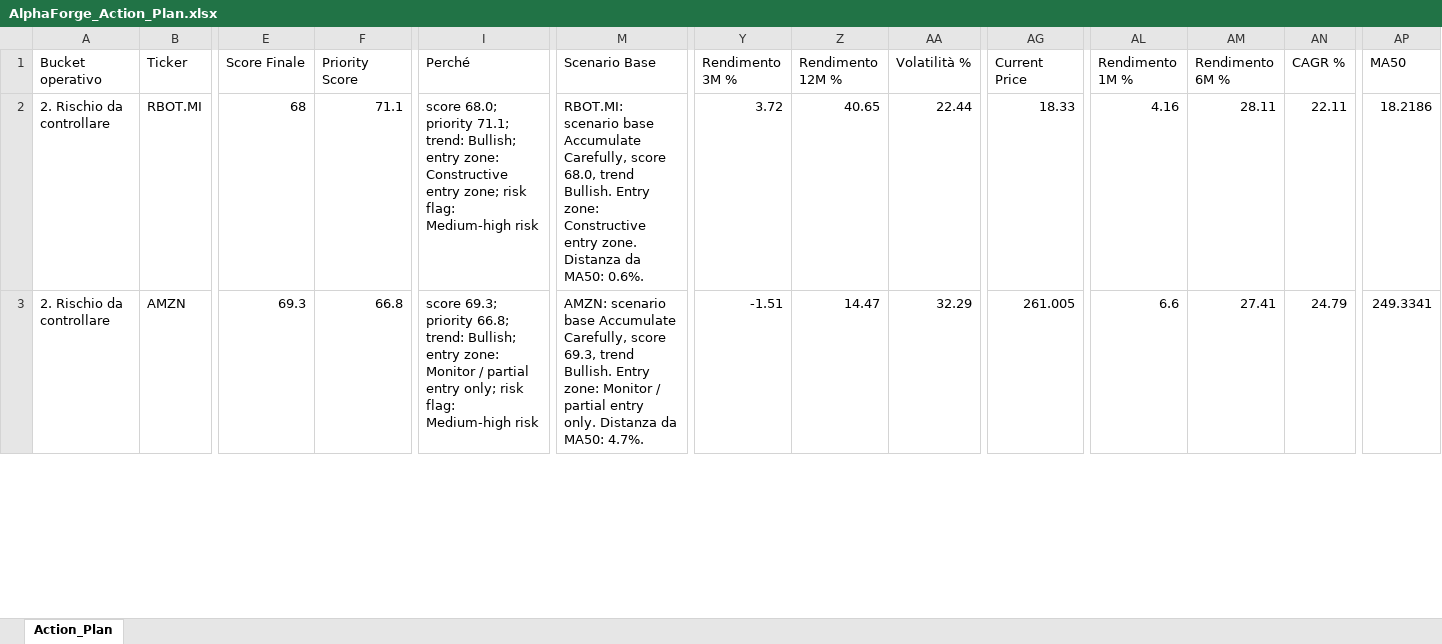
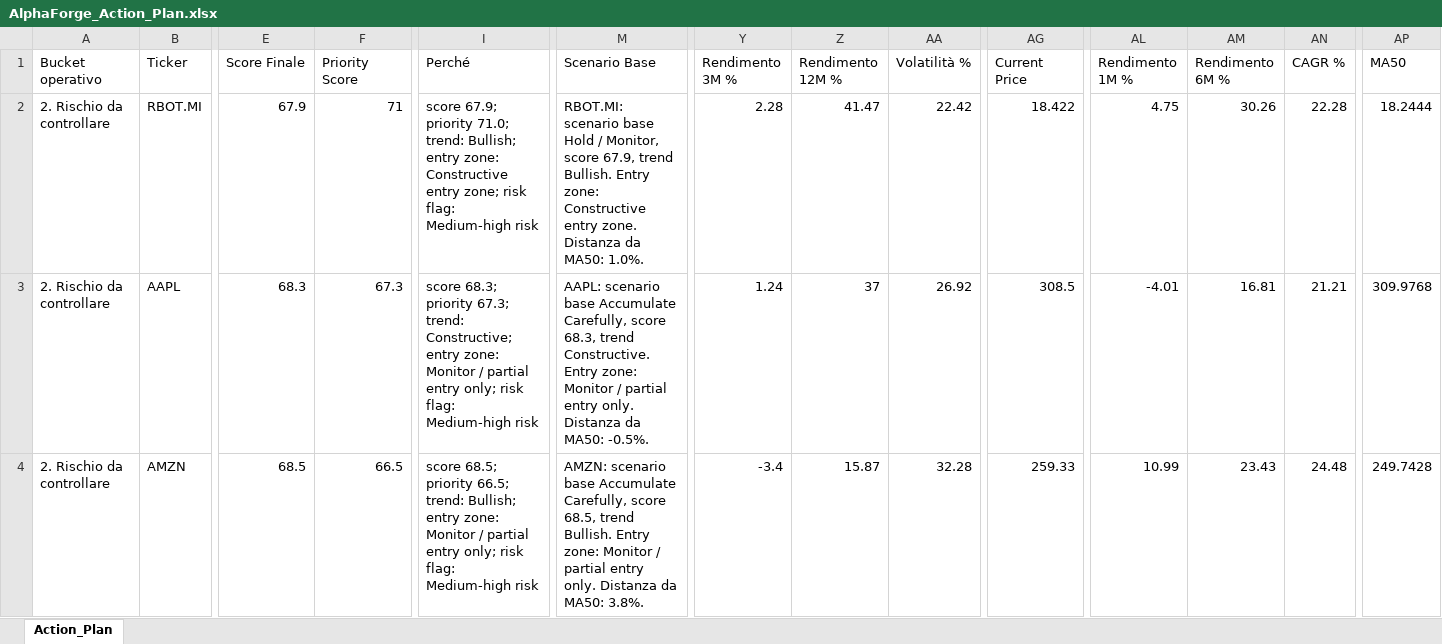
Before and after one commit to mirkomazzacuva/etf-intelligence-agent, an Excel workbook: AlphaForge_Action_Plan.xlsx, sheet Action_Plan, drawn as a sheet; only a part is shown, gaps mark what is left out; values as stored, in another font and other column widths than the file's, no borders; addresses are those after the commit; rows hold the shown columns only; the diff covers the shown part only; the diff names each change by its address in the sheet, - before the commit and + after, or states it on an @@ line.

```diff
--- a/AlphaForge_Action_Plan.xlsx (sheet Action_Plan)
+++ b/AlphaForge_Action_Plan.xlsx (sheet Action_Plan)
-E2 (Score Finale): 68
+E2 (Score Finale): 67.9
-F2 (Priority Score): 71.1
+F2 (Priority Score): 71
-I2 (Perché): score 68.0; priority 71.1; trend: Bullish;…
+I2 (Perché): score 67.9; priority 71.0; trend: Bullish;…
-M2 (Scenario Base): …scenario base Accumulate Carefully, score 68.0, trend Bullish. Entry zone: Constructive entry zone. Distanza da MA50: 0.6%.
+M2 (Scenario Base): …scenario base Hold / Monitor, score 67.9, trend Bullish. Entry zone: Constructive entry zone. Distanza da MA50: 1.0%.
-Y2 (Rendimento 3M %): 3.72
+Y2 (Rendimento 3M %): 2.28
-Z2 (Rendimento 12M %): 40.65
+Z2 (Rendimento 12M %): 41.47
-AA2 (Volatilità %): 22.44
+AA2 (Volatilità %): 22.42
-AG2 (Current Price): 18.33
+AG2 (Current Price): 18.422
-AL2 (Rendimento 1M %): 4.16
+AL2 (Rendimento 1M %): 4.75
-AM2 (Rendimento 6M %): 28.11
+AM2 (Rendimento 6M %): 30.26
-AN2 (CAGR %): 22.11
+AN2 (CAGR %): 22.28
-AP2 (MA50): 18.2186
+AP2 (MA50): 18.2444
+row 3: 2. Rischio da controllare | AAPL | 68.3 | 67.3 | score 68.3; priority 67.3; trend: Constructive; entry zone: Monitor / partial entry only; risk flag: Medium-high risk | AAPL: scenario base Accumulate Carefully, score 68.3, trend Constructive. Entry zone: Monitor / partial entry only. Distanza da MA50: -0.5%. | 1.24 | 37 | 26.92 | 308.5 | -4.01 | 16.81 | 21.21 | 309.9768
-E4 (Score Finale): 69.3
+E4 (Score Finale): 68.5
-F4 (Priority Score): 66.8
+F4 (Priority Score): 66.5
-I4 (Perché): score 69.3; priority 66.8; trend: Bullish;…
+I4 (Perché): score 68.5; priority 66.5; trend: Bullish;…
-M4 (Scenario Base): …Carefully, score 69.3, trend Bullish. Entry zone: Monitor / partial entry only. Distanza da MA50: 4.7%.
+M4 (Scenario Base): …Carefully, score 68.5, trend Bullish. Entry zone: Monitor / partial entry only. Distanza da MA50: 3.8%.
-Y4 (Rendimento 3M %): -1.51
+Y4 (Rendimento 3M %): -3.4
-Z4 (Rendimento 12M %): 14.47
+Z4 (Rendimento 12M %): 15.87
-AA4 (Volatilità %): 32.29
+AA4 (Volatilità %): 32.28
-AG4 (Current Price): 261.005
+AG4 (Current Price): 259.33
-AL4 (Rendimento 1M %): 6.6
+AL4 (Rendimento 1M %): 10.99
-AM4 (Rendimento 6M %): 27.41
+AM4 (Rendimento 6M %): 23.43
-AN4 (CAGR %): 24.79
+AN4 (CAGR %): 24.48
-AP4 (MA50): 249.3341
+AP4 (MA50): 249.7428
```
Also changed, not shown: 3 added rows, 4 removed rows and 360 edited cells elsewhere in this sheet, AlphaForge_Insights.xlsx, AlphaForge_Watchlist.xlsx, 8 other files.
